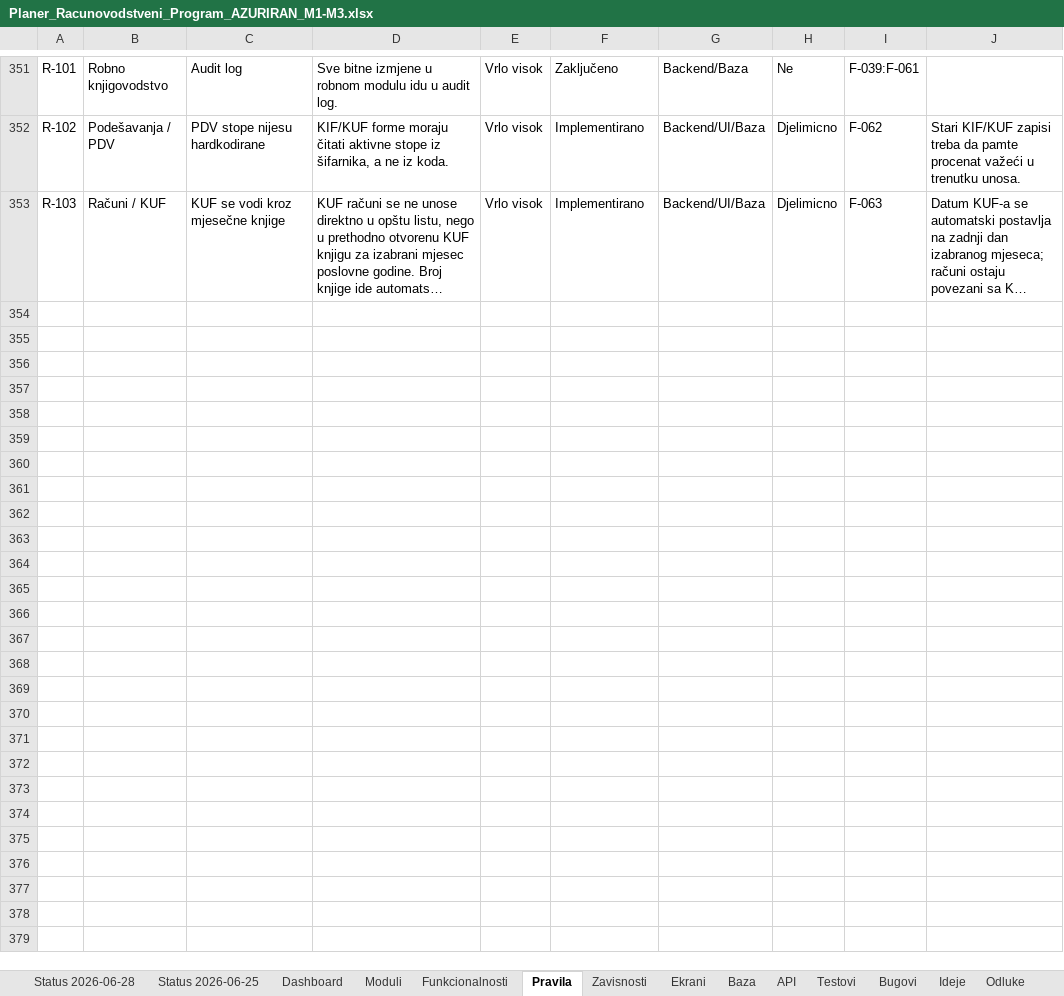
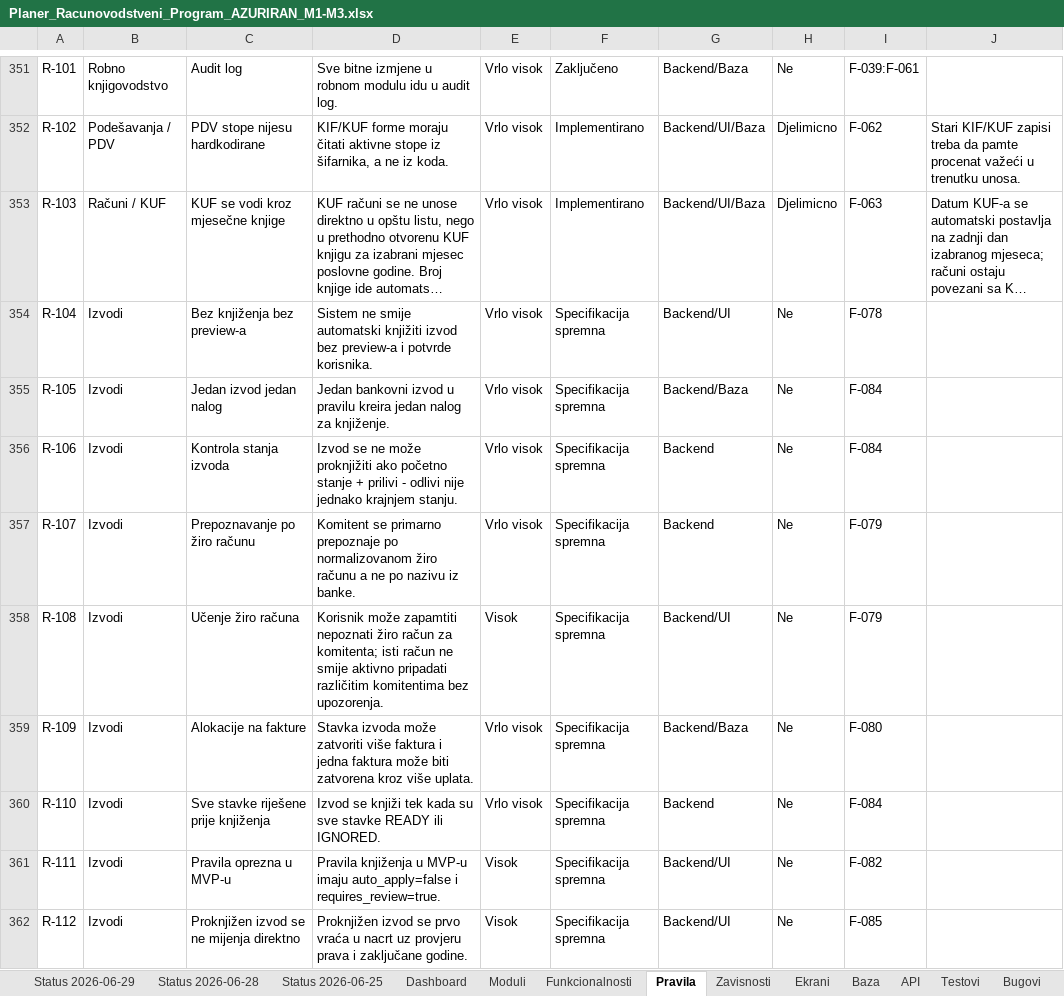
Before and after one commit to zeljkobar/knjigovodstvoonline, an Excel workbook: zadaci/Planer_Racunovodstveni_Program_AZURIRAN_M1-M3.xlsx, sheet Pravila, drawn as a sheet; only a part is shown, gaps mark what is left out; long unchanged cells end in …; values as stored, in another font and other column widths than the file's, no borders; the diff names each change by its address in the sheet, - before the commit and + after, or states it on an @@ line.

Commit message:
Dovrsi PDV i naloge

```diff
--- a/zadaci/Planer_Racunovodstveni_Program_AZURIRAN_M1-M3.xlsx (sheet Pravila)
+++ b/zadaci/Planer_Racunovodstveni_Program_AZURIRAN_M1-M3.xlsx (sheet Pravila)
+sheet tab: Status 2026-06-29
+row 354: R-104 | Izvodi | Bez knjiženja bez preview-a | Sistem ne smije automatski knjižiti izvod bez preview-a i potvrde korisnika. | Vrlo visok | Specifikacija spremna | Backend/UI | Ne | F-078
+row 355: R-105 | Izvodi | Jedan izvod jedan nalog | Jedan bankovni izvod u pravilu kreira jedan nalog za knjiženje. | Vrlo visok | Specifikacija spremna | Backend/Baza | Ne | F-084
+row 356: R-106 | Izvodi | Kontrola stanja izvoda | Izvod se ne može proknjižiti ako početno stanje + prilivi - odlivi nije jednako krajnjem stanju. | Vrlo visok | Specifikacija spremna | Backend | Ne | F-084
+row 357: R-107 | Izvodi | Prepoznavanje po žiro računu | Komitent se primarno prepoznaje po normalizovanom žiro računu a ne po nazivu iz banke. | Vrlo visok | Specifikacija spremna | Backend | Ne | F-079
+row 358: R-108 | Izvodi | Učenje žiro računa | Korisnik može zapamtiti nepoznati žiro račun za komitenta; isti račun ne smije aktivno pripadati različitim komitentima bez upozorenja. | Visok | Specifikacija spremna | Backend/UI | Ne | F-079
+row 359: R-109 | Izvodi | Alokacije na fakture | Stavka izvoda može zatvoriti više faktura i jedna faktura može biti zatvorena kroz više uplata. | Vrlo visok | Specifikacija spremna | Backend/Baza | Ne | F-080
+row 360: R-110 | Izvodi | Sve stavke riješene prije knjiženja | Izvod se knjiži tek kada su sve stavke READY ili IGNORED. | Vrlo visok | Specifikacija spremna | Backend | Ne | F-084
+row 361: R-111 | Izvodi | Pravila oprezna u MVP-u | Pravila knjiženja u MVP-u imaju auto_apply=false i requires_review=true. | Visok | Specifikacija spremna | Backend/UI | Ne | F-082
+row 362: R-112 | Izvodi | Proknjižen izvod se ne mijenja direktno | Proknjižen izvod se prvo vraća u nacrt uz provjeru prava i zaključane godine. | Visok | Specifikacija spremna | Backend/UI | Ne | F-085
```
Also changed, not shown: sheet API, sheet Funkcionalnosti, sheet Testovi, sheet Baza, sheet Ekrani, sheet Zavisnosti, 3 more sheets, 35 other files.
